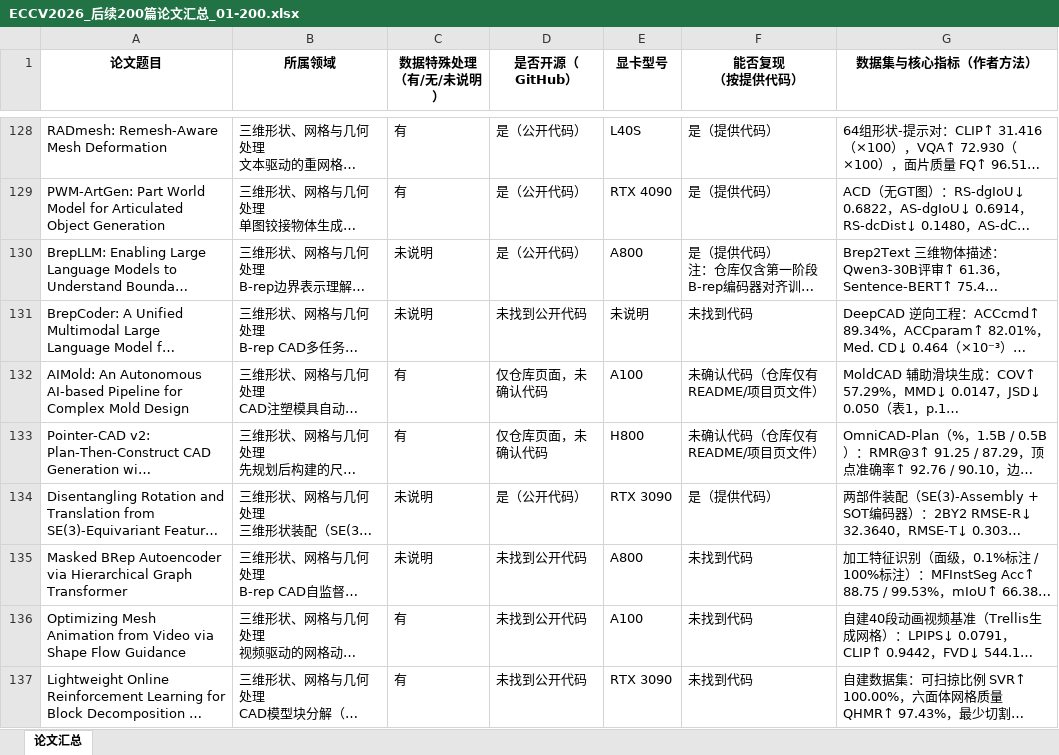
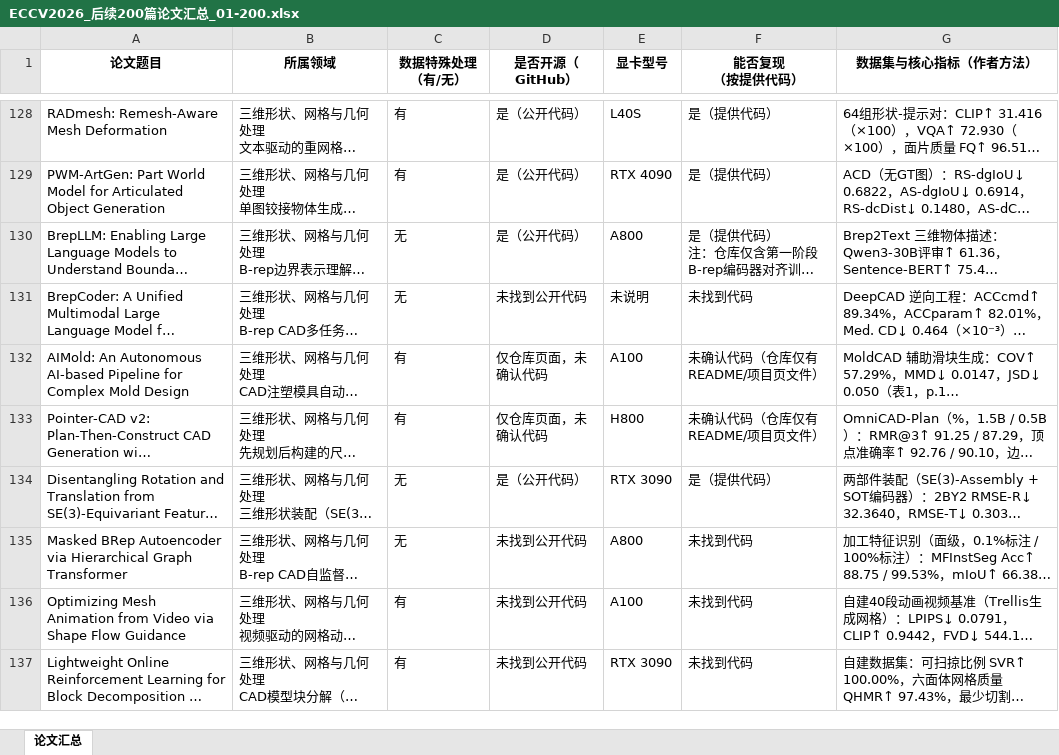
Before and after one commit to hly20040506/123, an Excel workbook: ECCV2026_后续200篇论文汇总_01-200.xlsx, sheet 论文汇总, drawn as a sheet; only a part is shown, gaps mark what is left out; long unchanged cells end in …; values as stored, in another font and other column widths than the file's, no borders; ↵ is a line break in a cell; the diff covers the shown part only; the diff names each change by its address in the sheet, - before the commit and + after, or states it on an @@ line.

```diff
--- a/ECCV2026_后续200篇论文汇总_01-200.xlsx (sheet 论文汇总)
+++ b/ECCV2026_后续200篇论文汇总_01-200.xlsx (sheet 论文汇总)
-C1: 数据特殊处理 ↵ （有/无/未说明）
+C1: 数据特殊处理 ↵ （有/无）
-C130:C131 (数据特殊处理 （有/无）): 未说明
+C130:C131 (数据特殊处理 （有/无）): 无
-C134:C135 (数据特殊处理 （有/无）): 未说明
+C134:C135 (数据特殊处理 （有/无）): 无
```
Also changed, not shown: 43 edited cells elsewhere in this sheet, 2 other files.
